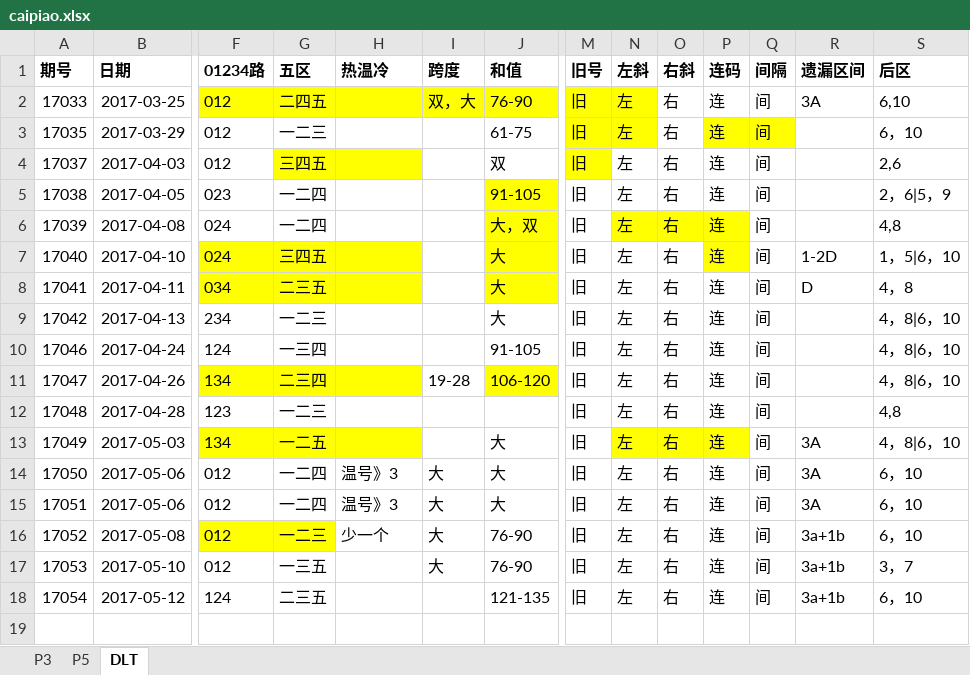
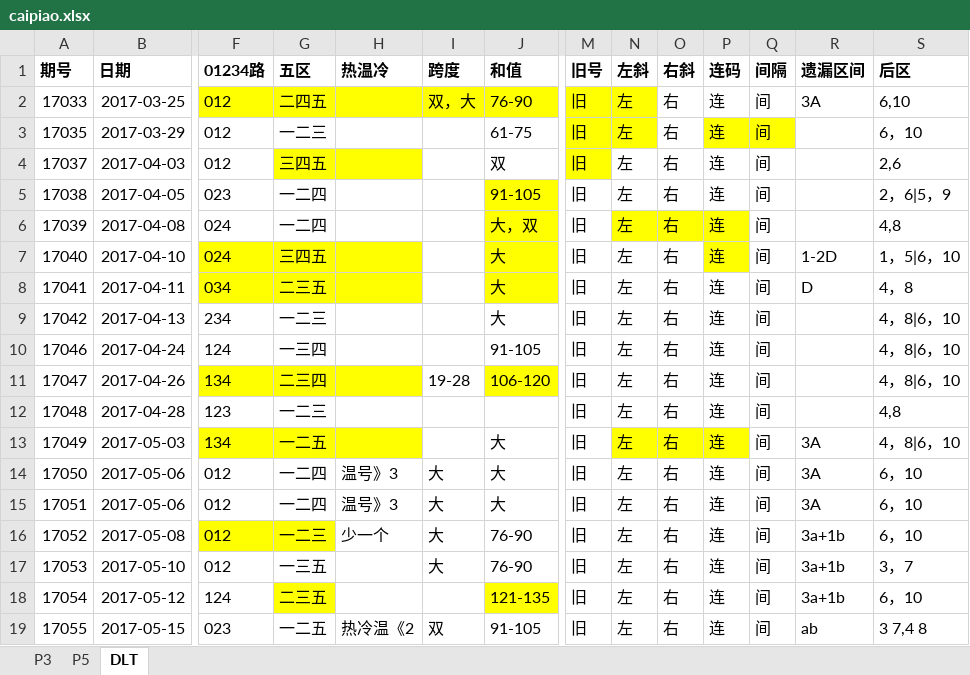
Before and after one commit to zhoubo8308/caipiao, an Excel workbook: caipiao.xlsx, sheet DLT, drawn as a sheet; only a part is shown, gaps mark what is left out; values as stored, in another font and other column widths than the file's, no borders; rows hold the shown columns only; the diff names each change by its address in the sheet, - before the commit and + after, or states it on an @@ line.

```diff
--- a/caipiao.xlsx (sheet DLT)
+++ b/caipiao.xlsx (sheet DLT)
-G18 fill: none
+G18 fill: #FFFF00
-J18 fill: none
+J18 fill: #FFFF00
+row 19: 17055 | 2017-05-15 | 023 | 一二五 | 热冷温《2 | 双 | 91-105 | 旧 | 左 | 右 | 连 | 间 | ab | 3 7,4 8
```
Also changed, not shown: sheet P3, sheet P5.
